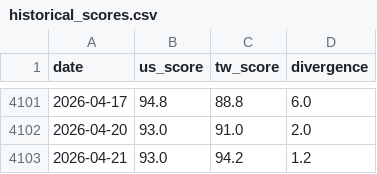
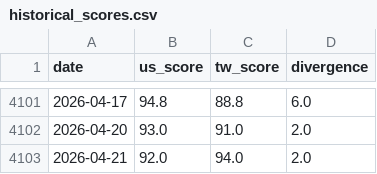
Before and after one commit to cbosiang/moodring, a CSV file: data/historical_scores.csv, drawn as a sheet; only a part is shown, gaps mark what is left out.

```diff
--- a/data/historical_scores.csv
+++ b/data/historical_scores.csv
@@ -4102,2 +4102,2 @@ date,us_score,tw_score,divergence
 2026-04-20,93.0,91.0,2.0
-2026-04-21,93.0,94.2,1.2
+2026-04-21,92.0,94.0,2.0
```
Also changed, not shown: docs/data/historical_scores.csv, 16 other files.
